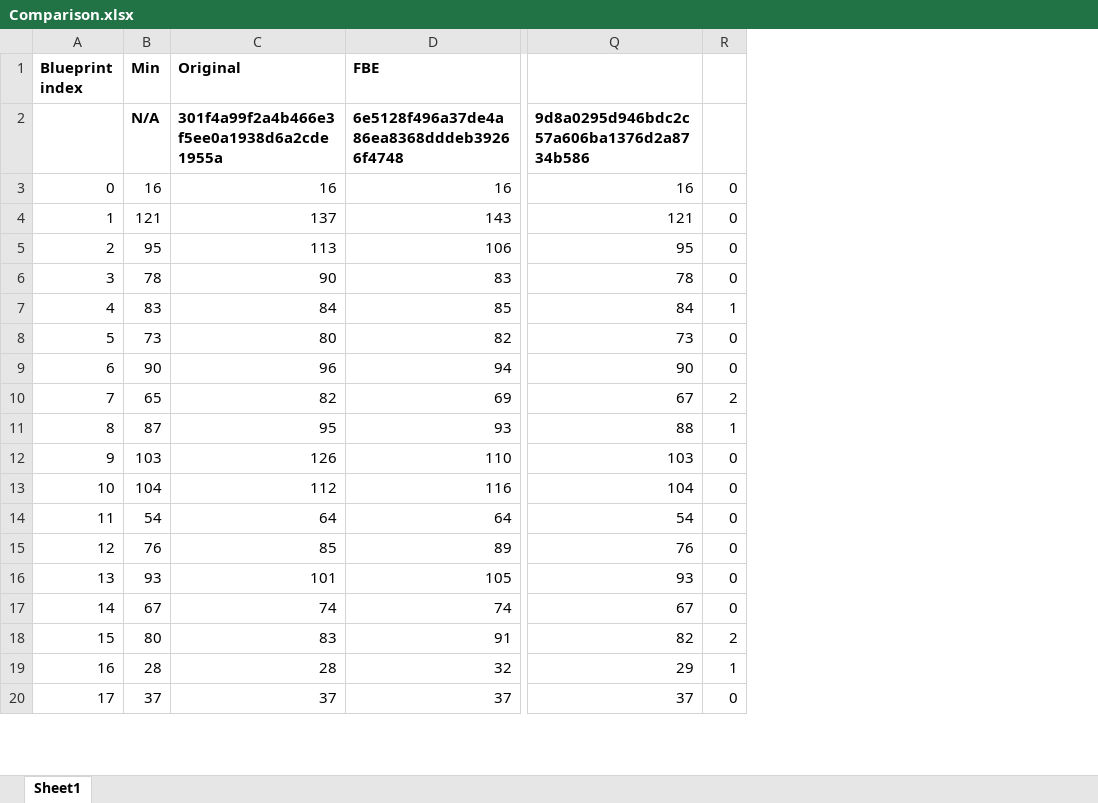
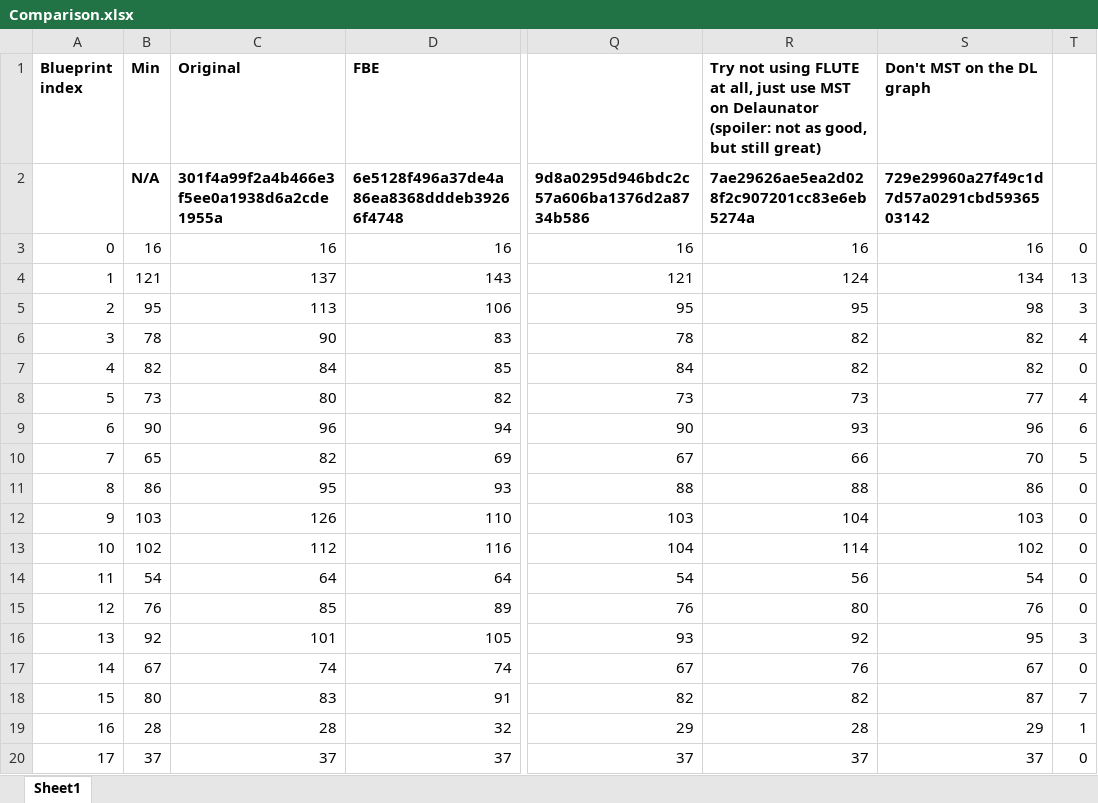
Before and after one commit to joelverhagen/FactorioTools, an Excel workbook: src/PumpjackPipeOptimizer/Comparison.xlsx, sheet Sheet1, drawn as a sheet; only a part is shown, gaps mark what is left out; values as stored, in another font and other column widths than the file's, no borders; conditional formats not drawn; addresses are those after the commit; the diff covers the shown part only; the diff names each change by its address in the sheet, - before the commit and + after, or states it on an @@ line.

```diff
--- a/src/PumpjackPipeOptimizer/Comparison.xlsx (sheet Sheet1)
+++ b/src/PumpjackPipeOptimizer/Comparison.xlsx (sheet Sheet1)
+column R, rows 1-20: Try not using FLUTE at all, just use MST on Delaunator (spoiler: not as good, but still great) | 7ae29626ae5ea2d028f2c907201cc83e6eb5274a | 16 | 124 | 95 | 82 | 82 | 73 | 93 | 66 | 88 | 104 | 114 | 56 | 80 | 92 | 76 | 82 | 28 | 37
+column S (Don't MST on the DL graph), rows 2-20: 729e29960a27f49c1d7d57a0291cbd5936503142 | 16 | 134 | 98 | 82 | 82 | 77 | 96 | 70 | 86 | 103 | 102 | 54 | 76 | 95 | 67 | 87 | 29 | 37
-T4: 0
+T4: 13
-T5: 0
+T5: 3
-T6: 0
+T6: 4
-B7 (Min): 83
+B7 (Min): 82
-T7: 1
+T7: 0
-T8: 0
+T8: 4
-T9: 0
+T9: 6
-T10: 2
+T10: 5
-B11 (Min): 87
+B11 (Min): 86
-T11: 1
+T11: 0
-B13 (Min): 104
+B13 (Min): 102
-B16 (Min): 93
+B16 (Min): 92
-T16: 0
+T16: 3
-T18: 2
+T18: 7
```
Also changed, not shown: 33 edited cells elsewhere in this sheet, formulas that keep their value.
